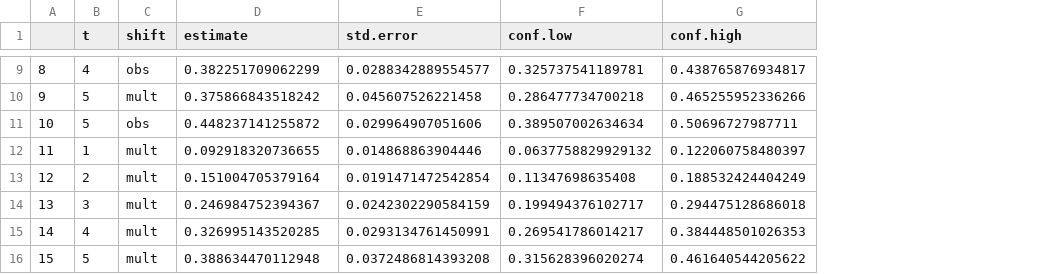
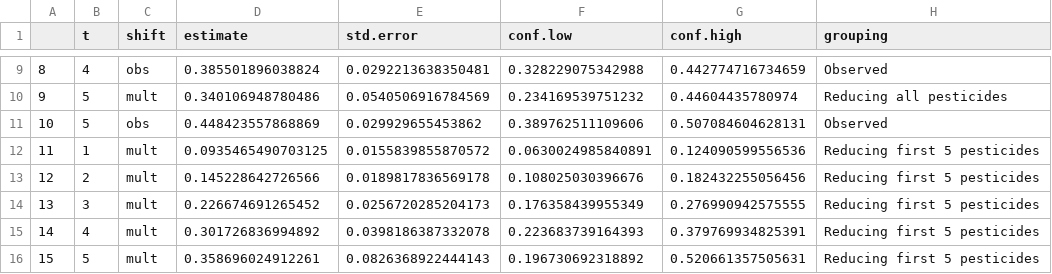
Before and after one commit to CI-NYC/CHAMACOS, a CSV file: results_csv/longitudinal_results_exposures.csv, drawn as a sheet; only a part is shown, gaps mark what is left out; the diff covers the shown part only; the diff names each change by its address in the sheet, - before the commit and + after, or states it on an @@ line.

```diff
--- a/results_csv/longitudinal_results_exposures.csv
+++ b/results_csv/longitudinal_results_exposures.csv
+column H (grouping), rows 9-16: Observed | Reducing all pesticides | Observed | Reducing first 5 pesticides | Reducing first 5 pesticides | Reducing first 5 pesticides | Reducing first 5 pesticides | Reducing first 5 pesticides
-D9 (estimate): 0.382251709062299
+D9 (estimate): 0.385501896038824
-E9 (std.error): 0.0288342889554577
+E9 (std.error): 0.0292213638350481
-F9 (conf.low): 0.325737541189781
+F9 (conf.low): 0.328229075342988
-G9 (conf.high): 0.438765876934817
+G9 (conf.high): 0.442774716734659
-D10 (estimate): 0.375866843518242
+D10 (estimate): 0.340106948780486
-E10 (std.error): 0.045607526221458
+E10 (std.error): 0.0540506916784569
-F10 (conf.low): 0.286477734700218
+F10 (conf.low): 0.234169539751232
-G10 (conf.high): 0.465255952336266
+G10 (conf.high): 0.44604435780974
-D11 (estimate): 0.448237141255872
+D11 (estimate): 0.448423557868869
-E11 (std.error): 0.029964907051606
+E11 (std.error): 0.029929655453862
-F11 (conf.low): 0.389507002634634
+F11 (conf.low): 0.389762511109606
-G11 (conf.high): 0.50696727987711
+G11 (conf.high): 0.507084604628131
-D12 (estimate): 0.092918320736655
+D12 (estimate): 0.0935465490703125
-E12 (std.error): 0.014868863904446
+E12 (std.error): 0.0155839855870572
-F12 (conf.low): 0.0637758829929132
+F12 (conf.low): 0.0630024985840891
-G12 (conf.high): 0.122060758480397
+G12 (conf.high): 0.124090599556536
-D13 (estimate): 0.151004705379164
+D13 (estimate): 0.145228642726566
-E13 (std.error): 0.0191471472542854
+E13 (std.error): 0.0189817836569178
-F13 (conf.low): 0.11347698635408
+F13 (conf.low): 0.108025030396676
-G13 (conf.high): 0.188532424404249
+G13 (conf.high): 0.182432255056456
-D14 (estimate): 0.246984752394367
+D14 (estimate): 0.226674691265452
-E14 (std.error): 0.0242302290584159
+E14 (std.error): 0.0256720285204173
-F14 (conf.low): 0.199494376102717
+F14 (conf.low): 0.176358439955349
-G14 (conf.high): 0.294475128686018
+G14 (conf.high): 0.276990942575555
-D15 (estimate): 0.326995143520285
+D15 (estimate): 0.301726836994892
-E15 (std.error): 0.0293134761450991
+E15 (std.error): 0.0398186387332078
-F15 (conf.low): 0.269541786014217
+F15 (conf.low): 0.223683739164393
-G15 (conf.high): 0.384448501026353
+G15 (conf.high): 0.379769934825391
-D16 (estimate): 0.388634470112948
+D16 (estimate): 0.358696024912261
-E16 (std.error): 0.0372486814393208
+E16 (std.error): 0.0826368922444143
-F16 (conf.low): 0.315628396020274
+F16 (conf.low): 0.196730692318892
-G16 (conf.high): 0.461640544205622
+G16 (conf.high): 0.520661357505631
```
Also changed, not shown: 68 edited cells elsewhere in this file, results_csv/contrasts_single_timepoint.csv, results_csv/longitudinal_contrasts_exposures.csv, 11 other files.
